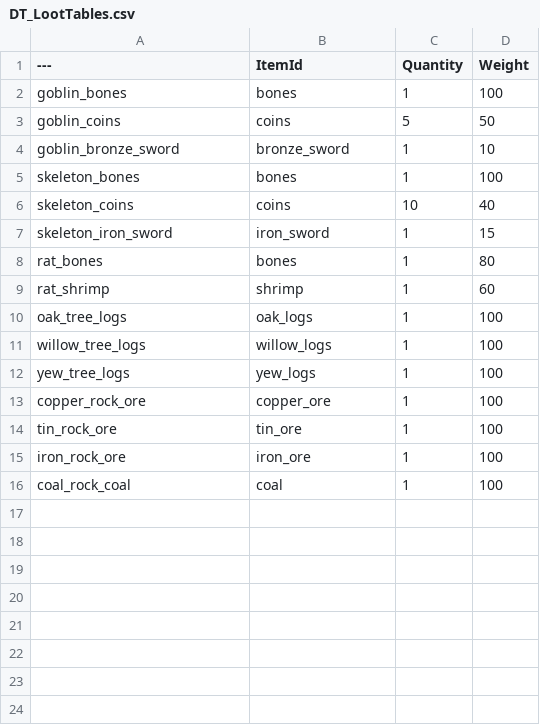
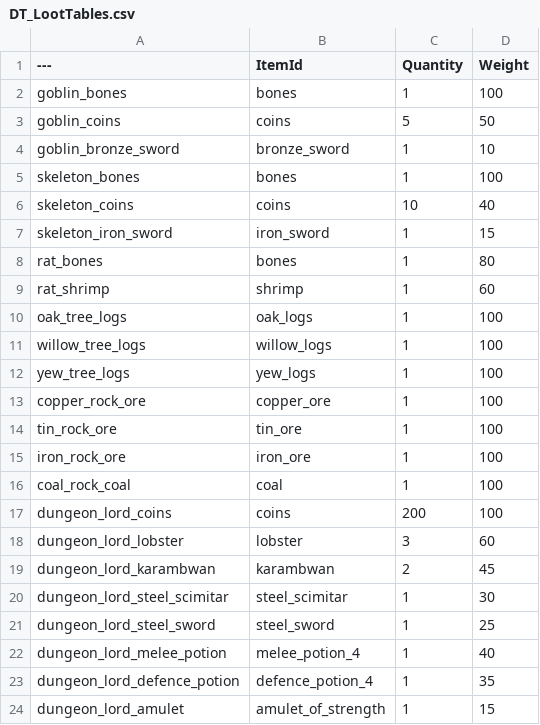
Before and after one commit to AlejandroHernandez996/Roguey-2, a CSV file: Content/Data/DT_LootTables.csv, drawn as a sheet; the diff names each change by its address in the sheet, - before the commit and + after, or states it on an @@ line.

```diff
--- a/Content/Data/DT_LootTables.csv
+++ b/Content/Data/DT_LootTables.csv
+row 17: dungeon_lord_coins | coins | 200 | 100
+row 18: dungeon_lord_lobster | lobster | 3 | 60
+row 19: dungeon_lord_karambwan | karambwan | 2 | 45
+row 20: dungeon_lord_steel_scimitar | steel_scimitar | 1 | 30
+row 21: dungeon_lord_steel_sword | steel_sword | 1 | 25
+row 22: dungeon_lord_melee_potion | melee_potion_4 | 1 | 40
+row 23: dungeon_lord_defence_potion | defence_potion_4 | 1 | 35
+row 24: dungeon_lord_amulet | amulet_of_strength | 1 | 15
```
Also changed, not shown: Content/Data/DT_AreaNpcs.csv, Content/Data/DT_Areas.csv, 2 other files.
